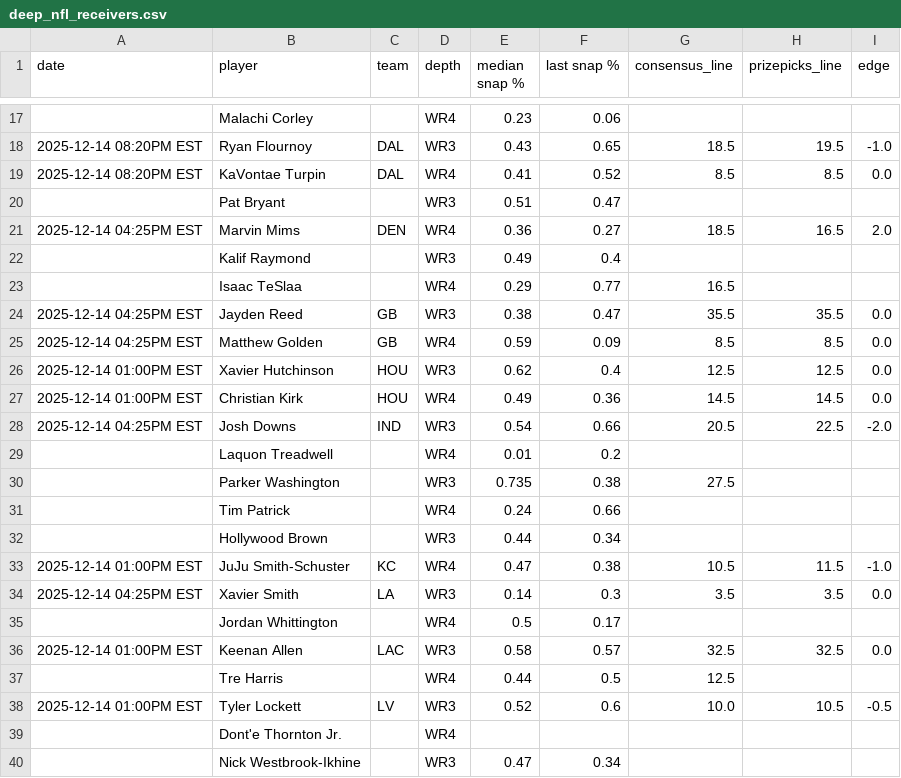
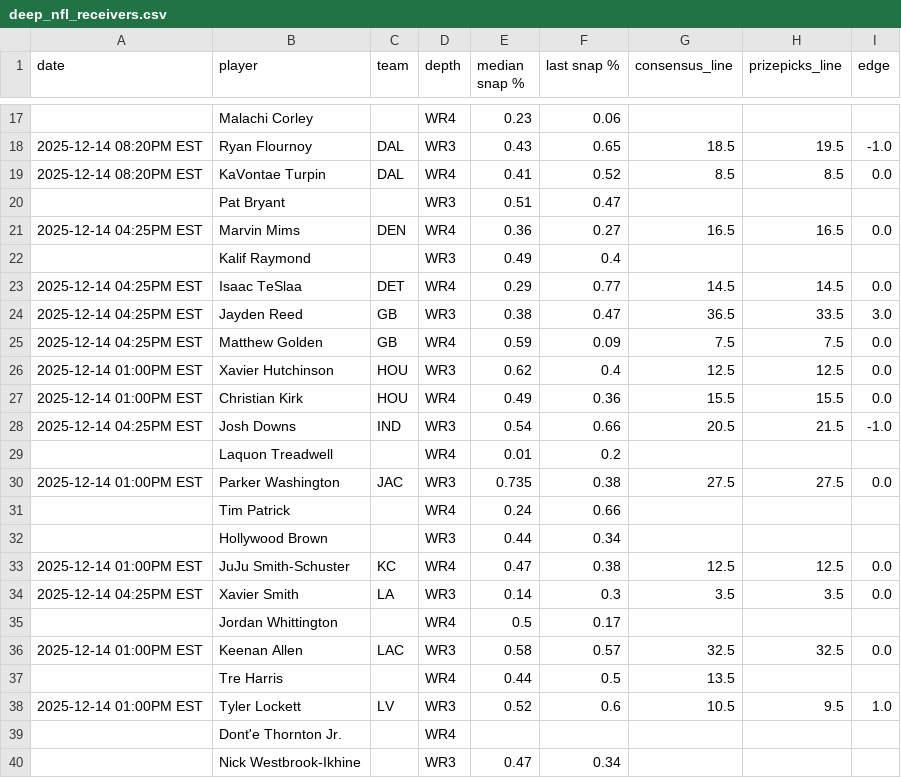
Before and after one commit to oddsjuice/nfl-deep-receivers, a CSV file: AUTOMATIONS/FREE_WR3-WR4_SHEETS/deep_nfl_receivers.csv, drawn as a sheet; only a part is shown, gaps mark what is left out; the diff covers the shown part only.

Commit message:
Auto-update NFL deep receivers data - 2025-12-13 22:55:07

```diff
--- a/AUTOMATIONS/FREE_WR3-WR4_SHEETS/deep_nfl_receivers.csv
+++ b/AUTOMATIONS/FREE_WR3-WR4_SHEETS/deep_nfl_receivers.csv
@@ -20,15 +20,15 @@ date,player,team,depth,median snap %,last snap %,consensus_line,prizepicks_line,
 ,Pat Bryant,,WR3,0.51,0.47,,,
-2025-12-14 04:25PM EST,Marvin Mims,DEN,WR4,0.36,0.27,18.5,16.5,2.0
+2025-12-14 04:25PM EST,Marvin Mims,DEN,WR4,0.36,0.27,16.5,16.5,0.0
 ,Kalif Raymond,,WR3,0.49,0.4,,,
-,Isaac TeSlaa,,WR4,0.29,0.77,16.5,,
-2025-12-14 04:25PM EST,Jayden Reed,GB,WR3,0.38,0.47,35.5,35.5,0.0
-2025-12-14 04:25PM EST,Matthew Golden,GB,WR4,0.59,0.09,8.5,8.5,0.0
+2025-12-14 04:25PM EST,Isaac TeSlaa,DET,WR4,0.29,0.77,14.5,14.5,0.0
+2025-12-14 04:25PM EST,Jayden Reed,GB,WR3,0.38,0.47,36.5,33.5,3.0
+2025-12-14 04:25PM EST,Matthew Golden,GB,WR4,0.59,0.09,7.5,7.5,0.0
 2025-12-14 01:00PM EST,Xavier Hutchinson,HOU,WR3,0.62,0.4,12.5,12.5,0.0
-2025-12-14 01:00PM EST,Christian Kirk,HOU,WR4,0.49,0.36,14.5,14.5,0.0
-2025-12-14 04:25PM EST,Josh Downs,IND,WR3,0.54,0.66,20.5,22.5,-2.0
+2025-12-14 01:00PM EST,Christian Kirk,HOU,WR4,0.49,0.36,15.5,15.5,0.0
+2025-12-14 04:25PM EST,Josh Downs,IND,WR3,0.54,0.66,20.5,21.5,-1.0
 ,Laquon Treadwell,,WR4,0.01,0.2,,,
-,Parker Washington,,WR3,0.735,0.38,27.5,,
+2025-12-14 01:00PM EST,Parker Washington,JAC,WR3,0.735,0.38,27.5,27.5,0.0
 ,Tim Patrick,,WR4,0.24,0.66,,,
 ,Hollywood Brown,,WR3,0.44,0.34,,,
-2025-12-14 01:00PM EST,JuJu Smith-Schuster,KC,WR4,0.47,0.38,10.5,11.5,-1.0
+2025-12-14 01:00PM EST,JuJu Smith-Schuster,KC,WR4,0.47,0.38,12.5,12.5,0.0
 2025-12-14 04:25PM EST,Xavier Smith,LA,WR3,0.14,0.3,3.5,3.5,0.0
@@ -36,4 +36,4 @@ date,player,team,depth,median snap %,last snap %,consensus_line,prizepicks_line,
 2025-12-14 01:00PM EST,Keenan Allen,LAC,WR3,0.58,0.57,32.5,32.5,0.0
-,Tre Harris,,WR4,0.44,0.5,12.5,,
-2025-12-14 01:00PM EST,Tyler Lockett,LV,WR3,0.52,0.6,10.0,10.5,-0.5
+,Tre Harris,,WR4,0.44,0.5,13.5,,
+2025-12-14 01:00PM EST,Tyler Lockett,LV,WR3,0.52,0.6,10.5,9.5,1.0
 ,Dont'e Thornton Jr.,,WR4,,,,,
```
Also changed, not shown: 29 edited cells elsewhere in this file.
